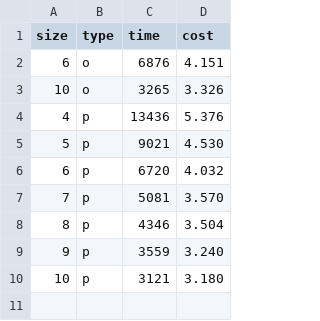
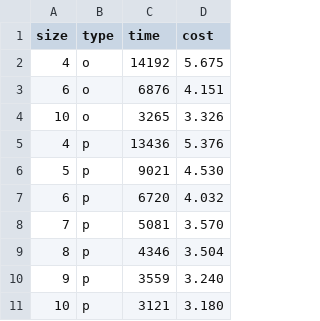
Before and after one commit to mminella/bad, a CSV file: experiments/experiment-logs/glog/data.csv, drawn as a sheet; the diff names each change by its address in the sheet, - before the commit and + after, or states it on an @@ line.

```diff
--- a/experiments/experiment-logs/glog/data.csv
+++ b/experiments/experiment-logs/glog/data.csv
+row 2: 4 | o | 14192 | 5.675
```
Also changed, not shown: 5 other files.
